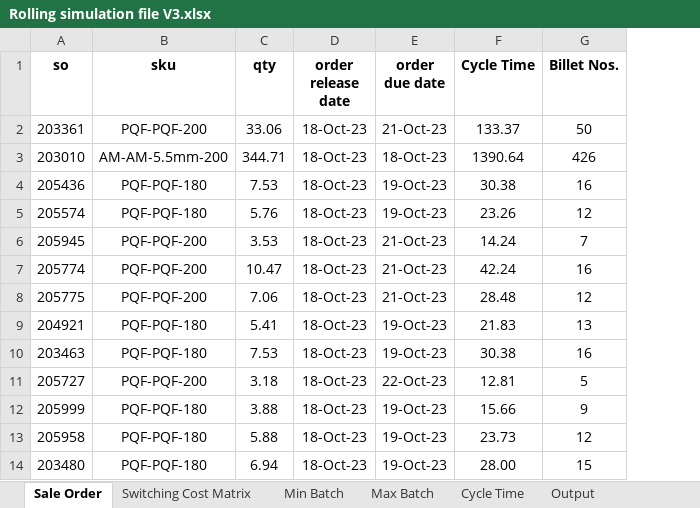
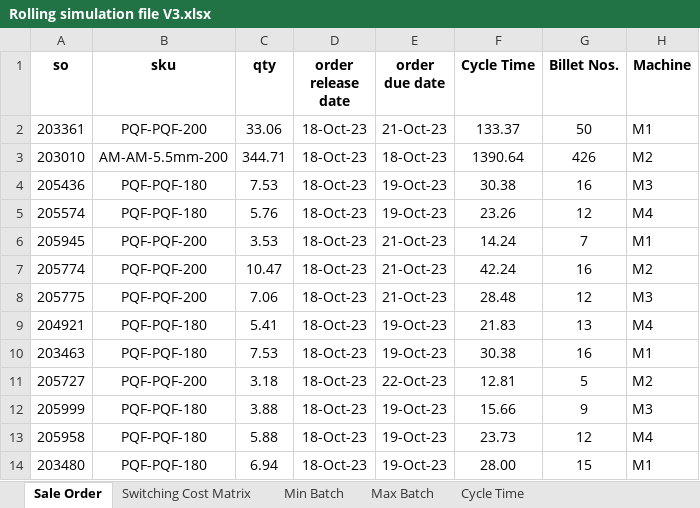
Before and after one commit to prathameshvector/mto_sequencing_backend, an Excel workbook: input/Rolling simulation file V3.xlsx, sheet Sale Order, drawn as a sheet; only a part is shown; values as stored, in another font and other column widths than the file's, no borders; the diff names each change by its address in the sheet, - before the commit and + after, or states it on an @@ line.

```diff
--- a/input/Rolling simulation file V3.xlsx (sheet Sale Order)
+++ b/input/Rolling simulation file V3.xlsx (sheet Sale Order)
-sheet tab: Output
+column H (Machine), rows 2-14: M1 | M2 | M3 | M4 | M1 | M2 | M3 | M4 | M1 | M2 | M3 | M4 | M1
```
Also changed, not shown: 23 other files.
